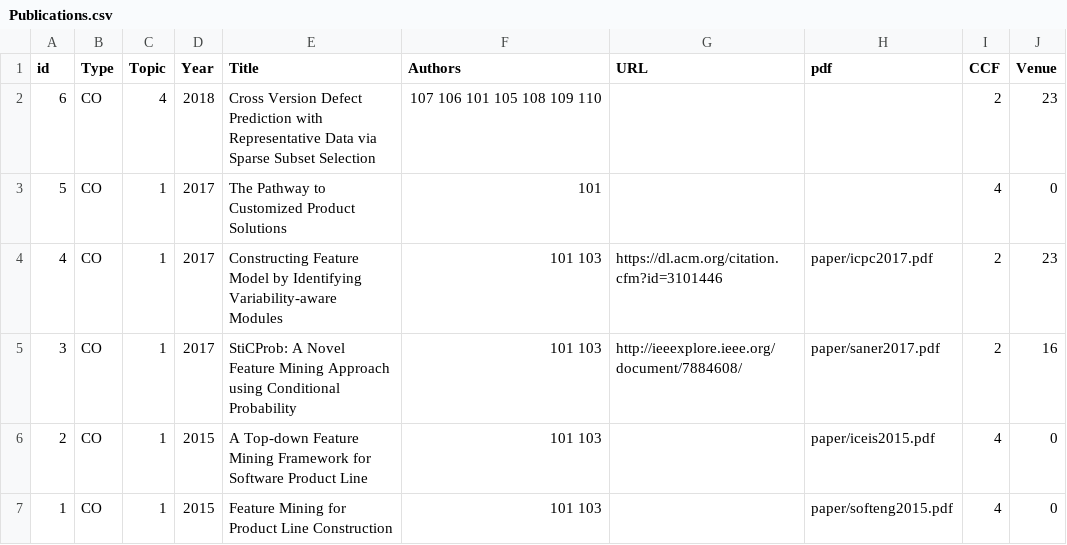
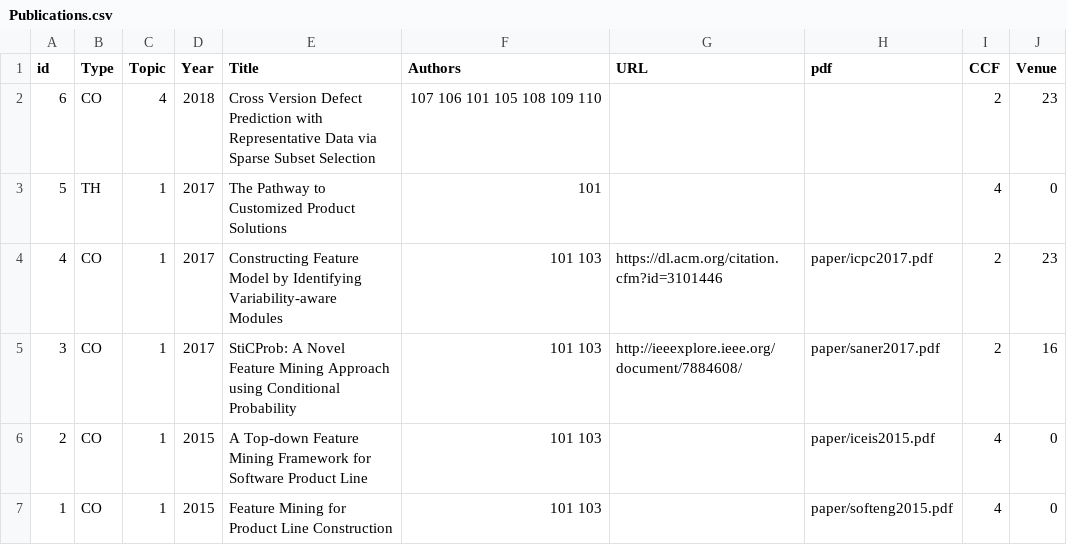
Before and after one commit to csytang/host, a CSV file: research/publication/csv_file/Publications.csv, drawn as a sheet; only a part is shown; the diff names each change by its address in the sheet, - before the commit and + after, or states it on an @@ line.

Commit message:
update

```diff
--- a/research/publication/csv_file/Publications.csv
+++ b/research/publication/csv_file/Publications.csv
-B3 (Type): CO
+B3 (Type): TH
```
